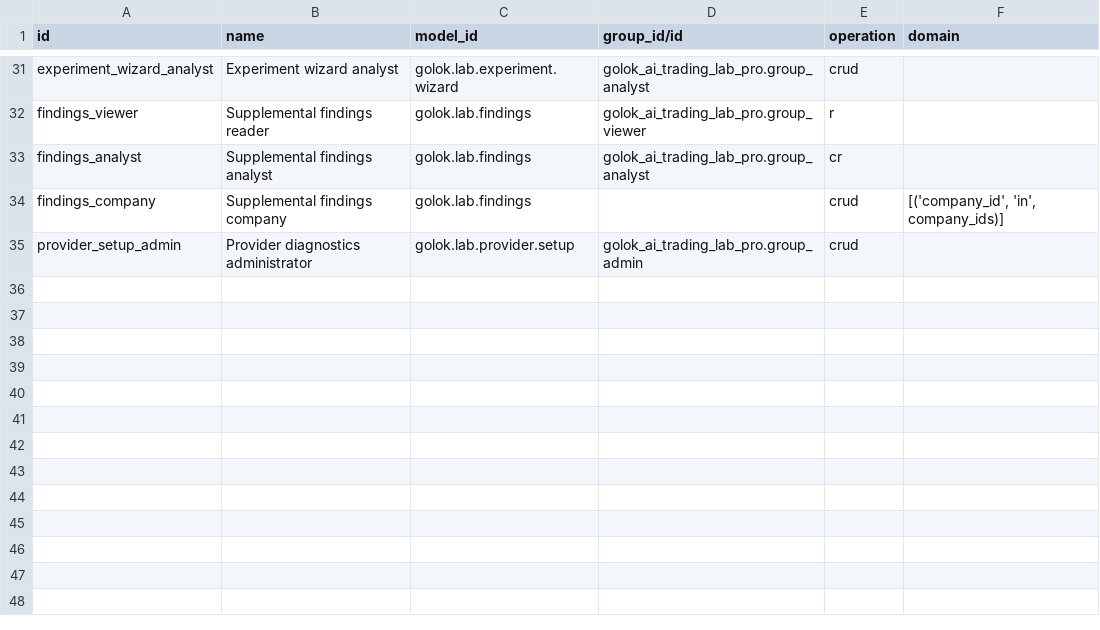
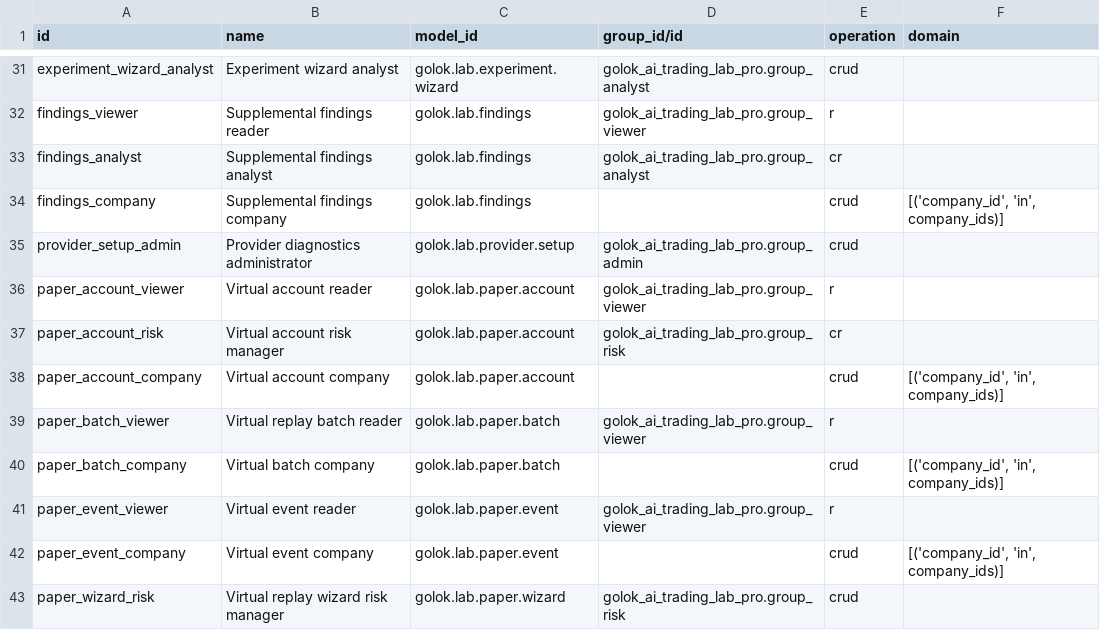
Before and after one commit to patelyashgokul-ops/golok_ai_trading_lab_pro, a CSV file: golok_ai_trading_lab_pro/security/ir.access.csv, drawn as a sheet; only a part is shown, gaps mark what is left out.

Commit message:
Auto-sync golok_ai_trading_lab_pro 2026-11-24 17:25

```diff
--- a/golok_ai_trading_lab_pro/security/ir.access.csv
+++ b/golok_ai_trading_lab_pro/security/ir.access.csv
@@ -35 +35,9 @@ findings_company,Supplemental findings company,golok.lab.findings,,crud,"[('comp
 provider_setup_admin,Provider diagnostics administrator,golok.lab.provider.setup,golok_ai_trading_lab_pro.group_admin,crud,
+paper_account_viewer,Virtual account reader,golok.lab.paper.account,golok_ai_trading_lab_pro.group_viewer,r,
+paper_account_risk,Virtual account risk manager,golok.lab.paper.account,golok_ai_trading_lab_pro.group_risk,cr,
+paper_account_company,Virtual account company,golok.lab.paper.account,,crud,"[('company_id', 'in', company_ids)]"
+paper_batch_viewer,Virtual replay batch reader,golok.lab.paper.batch,golok_ai_trading_lab_pro.group_viewer,r,
+paper_batch_company,Virtual batch company,golok.lab.paper.batch,,crud,"[('company_id', 'in', company_ids)]"
+paper_event_viewer,Virtual event reader,golok.lab.paper.event,golok_ai_trading_lab_pro.group_viewer,r,
+paper_event_company,Virtual event company,golok.lab.paper.event,,crud,"[('company_id', 'in', company_ids)]"
+paper_wizard_risk,Virtual replay wizard risk manager,golok.lab.paper.wizard,golok_ai_trading_lab_pro.group_risk,crud,
```
Also changed, not shown: 8 other files.
